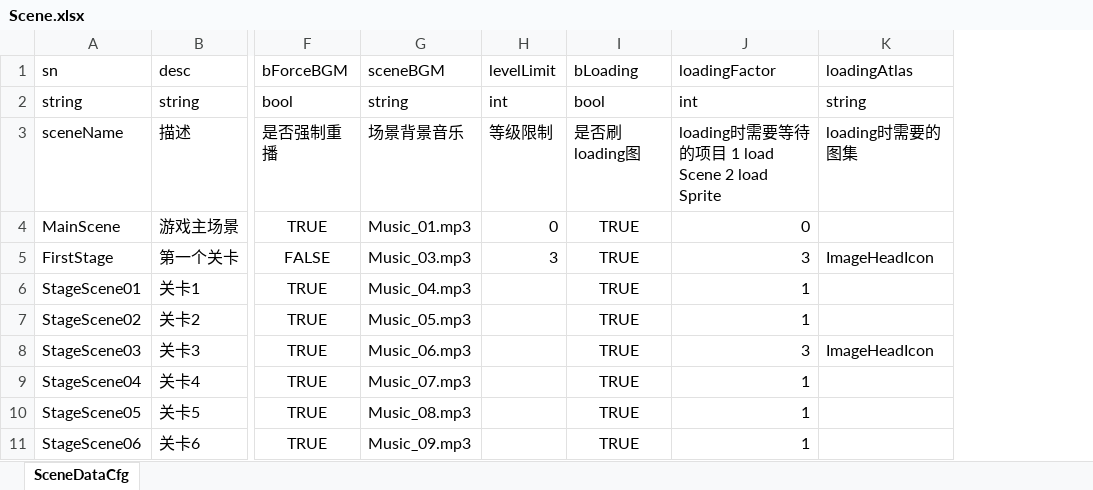
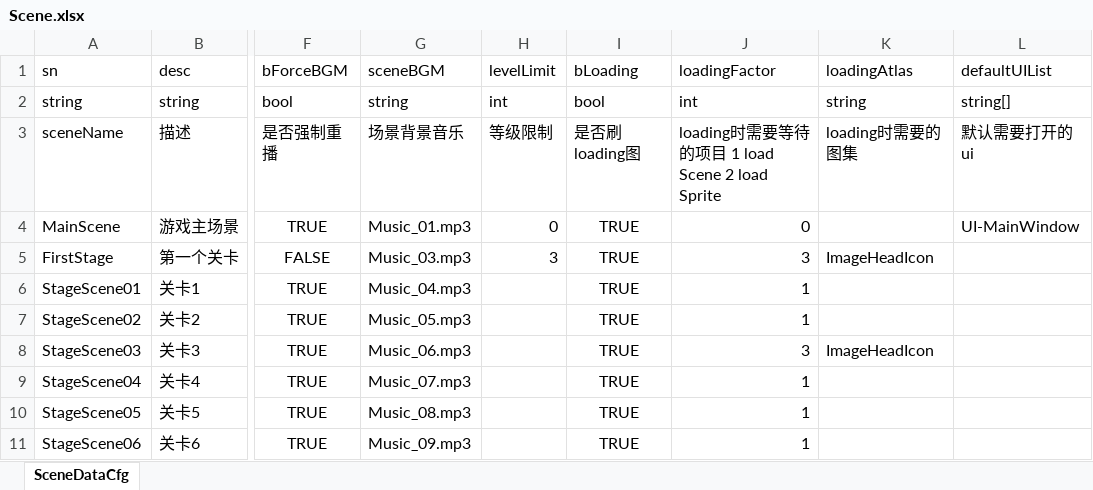
Before and after one commit to lumiere1234/LumiUnityPrj01, an Excel workbook: Configs/Scene.xlsx, sheet SceneDataCfg, drawn as a sheet; only a part is shown, gaps mark what is left out; values as stored, in another font and other column widths than the file's, no borders; the diff names each change by its address in the sheet, - before the commit and + after, or states it on an @@ line.

```diff
--- a/Configs/Scene.xlsx (sheet SceneDataCfg)
+++ b/Configs/Scene.xlsx (sheet SceneDataCfg)
+column L (defaultUIList), rows 2-4: string[] | 默认需要打开的ui | UI-MainWindow
```
Also changed, not shown: Configs/Gui.xlsx, 39 other files.
